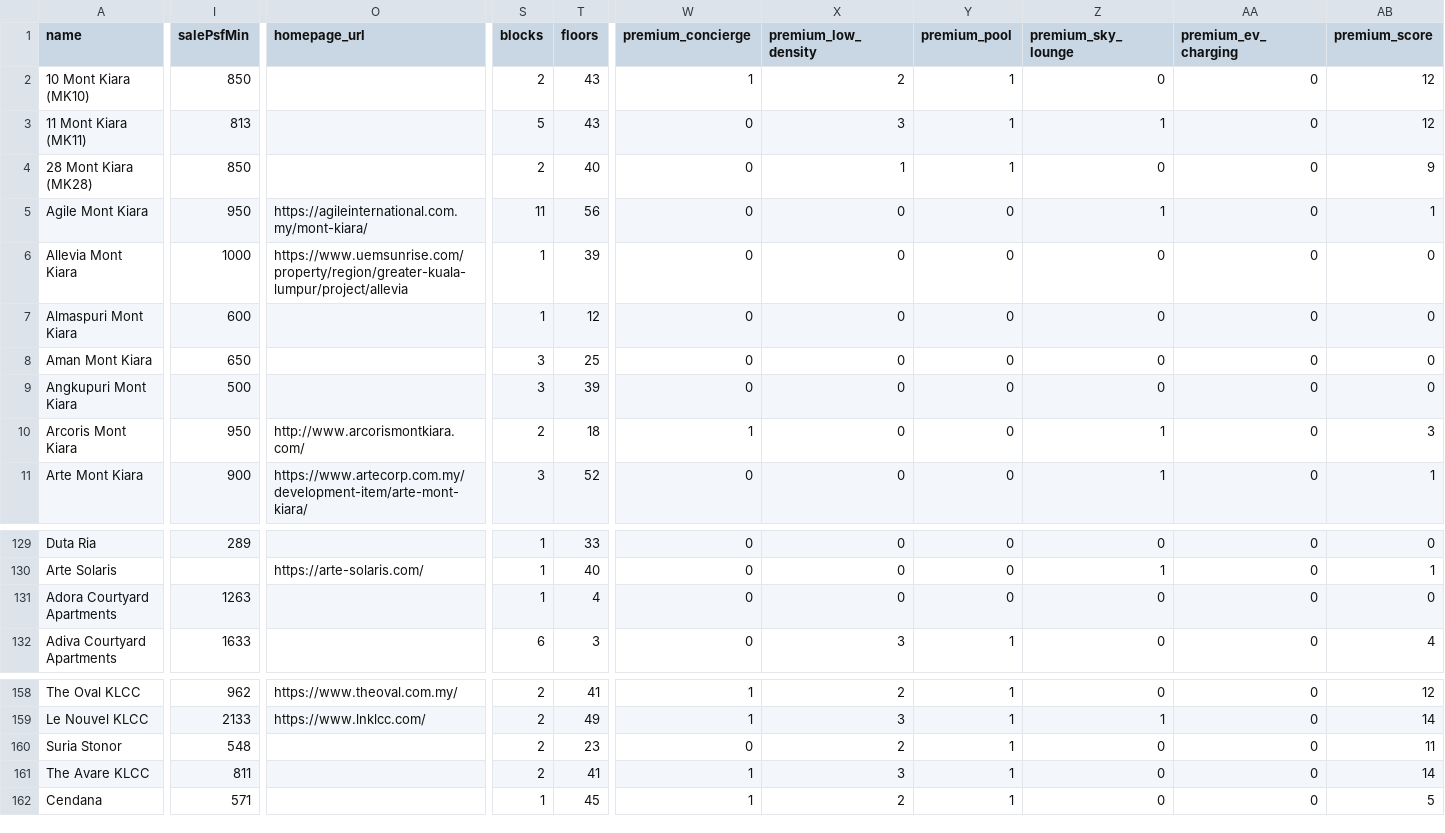
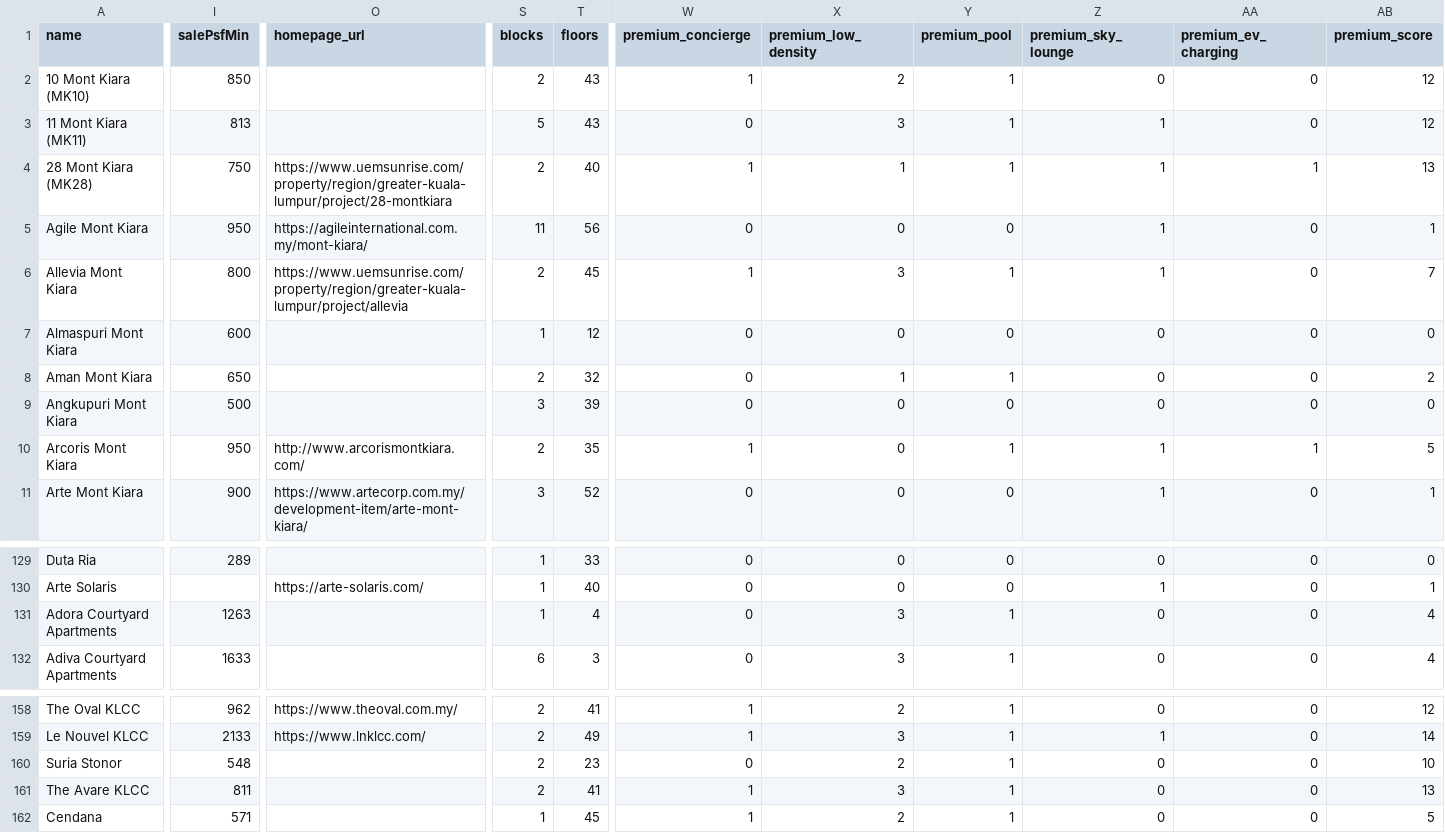
Before and after one commit to takemoritoshihiko-png/mont-kiara-dashboard, a CSV file: condos_data.csv, drawn as a sheet; only a part is shown, gaps mark what is left out; the diff covers the shown part only; the diff names each change by its address in the sheet, - before the commit and + after, or states it on an @@ line.

```diff
--- a/condos_data.csv
+++ b/condos_data.csv
-I4 (salePsfMin): 850
+I4 (salePsfMin): 750
-O4 (homepage_url): (empty)
+O4 (homepage_url): https://www.uemsunrise.com/property/region/greater-kuala-lumpur/project/28-montkiara
-W4 (premium_concierge): 0
+W4 (premium_concierge): 1
-Z4 (premium_sky_lounge): 0
+Z4 (premium_sky_lounge): 1
-AA4 (premium_ev_charging): 0
+AA4 (premium_ev_charging): 1
-AB4 (premium_score): 9
+AB4 (premium_score): 13
-I6 (salePsfMin): 1000
+I6 (salePsfMin): 800
-S6 (blocks): 1
+S6 (blocks): 2
-T6 (floors): 39
+T6 (floors): 45
-W6 (premium_concierge): 0
+W6 (premium_concierge): 1
-X6 (premium_low_density): 0
+X6 (premium_low_density): 3
-Y6 (premium_pool): 0
+Y6 (premium_pool): 1
-Z6 (premium_sky_lounge): 0
+Z6 (premium_sky_lounge): 1
-AB6 (premium_score): 0
+AB6 (premium_score): 7
-S8 (blocks): 3
+S8 (blocks): 2
-T8 (floors): 25
+T8 (floors): 32
-X8 (premium_low_density): 0
+X8 (premium_low_density): 1
-Y8 (premium_pool): 0
+Y8 (premium_pool): 1
-AB8 (premium_score): 0
+AB8 (premium_score): 2
-T10 (floors): 18
+T10 (floors): 35
-Y10 (premium_pool): 0
+Y10 (premium_pool): 1
-AA10 (premium_ev_charging): 0
+AA10 (premium_ev_charging): 1
-AB10 (premium_score): 3
+AB10 (premium_score): 5
-X131 (premium_low_density): 0
+X131 (premium_low_density): 3
-Y131 (premium_pool): 0
+Y131 (premium_pool): 1
-AB131 (premium_score): 0
+AB131 (premium_score): 4
-AB160 (premium_score): 11
+AB160 (premium_score): 10
-AB161 (premium_score): 14
+AB161 (premium_score): 13
```
Also changed, not shown: 143 edited cells elsewhere in this file.
